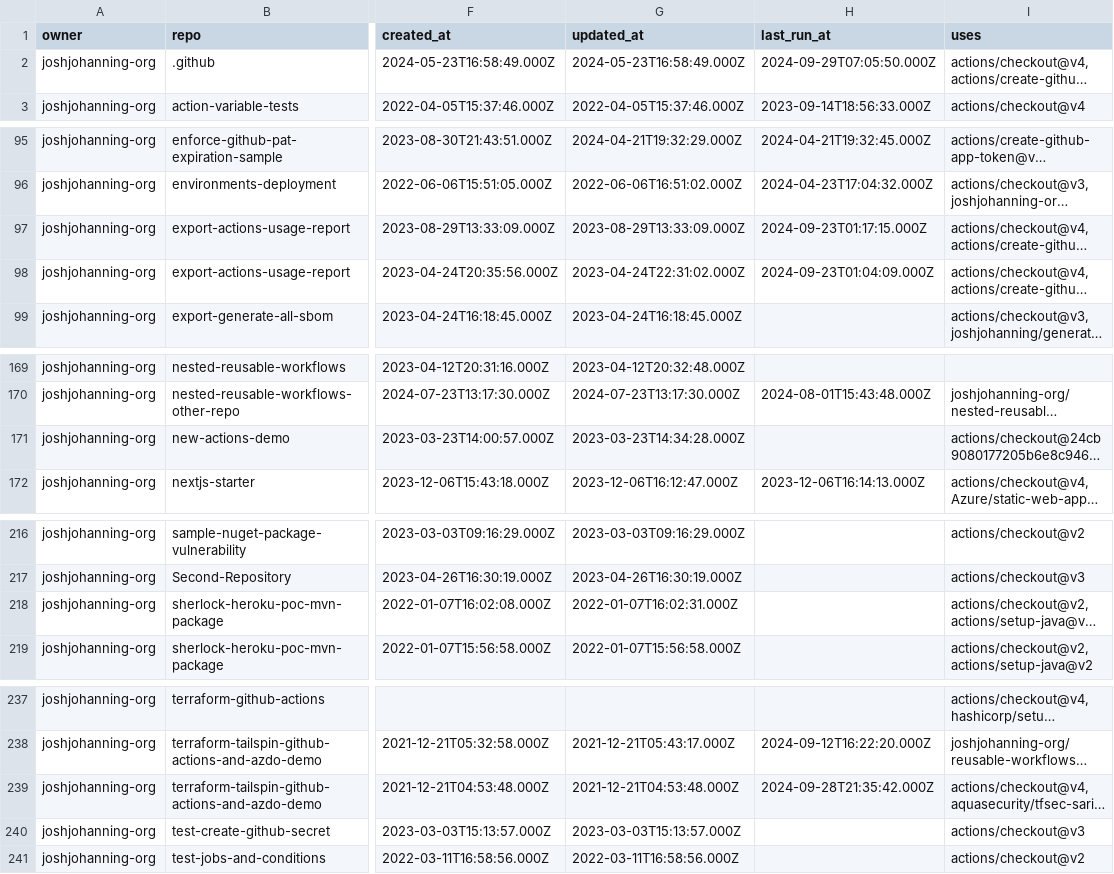
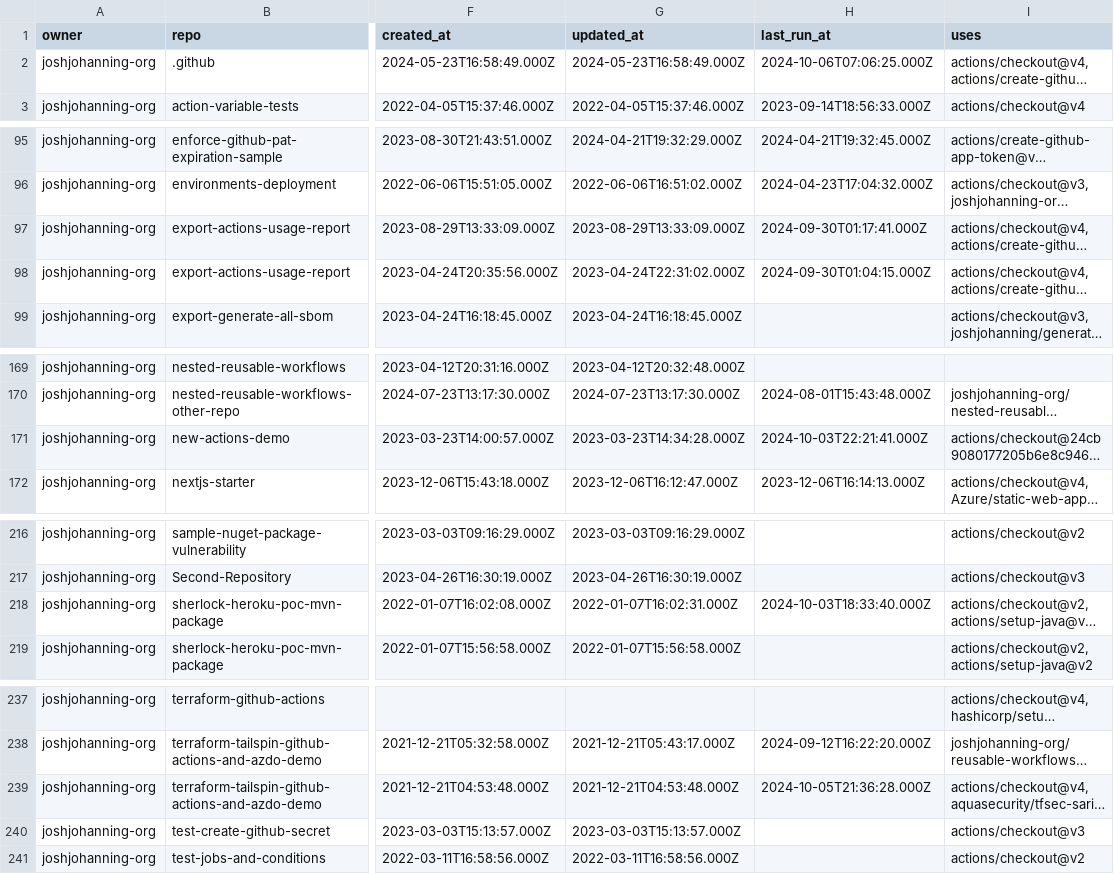
Before and after one commit to joshjohanning-org/export-actions-usage-report, a CSV file: actions-output.csv, drawn as a sheet; only a part is shown, gaps mark what is left out; long unchanged cells end in …; the diff names each change by its address in the sheet, - before the commit and + after, or states it on an @@ line.

```diff
--- a/actions-output.csv
+++ b/actions-output.csv
-H2 (last_run_at): 2024-09-29T07:05:50.000Z
+H2 (last_run_at): 2024-10-06T07:06:25.000Z
-H97 (last_run_at): 2024-09-23T01:17:15.000Z
+H97 (last_run_at): 2024-09-30T01:17:41.000Z
-H98 (last_run_at): 2024-09-23T01:04:09.000Z
+H98 (last_run_at): 2024-09-30T01:04:15.000Z
-H171 (last_run_at): (empty)
+H171 (last_run_at): 2024-10-03T22:21:41.000Z
-H218 (last_run_at): (empty)
+H218 (last_run_at): 2024-10-03T18:33:40.000Z
-H239 (last_run_at): 2024-09-28T21:35:42.000Z
+H239 (last_run_at): 2024-10-05T21:36:28.000Z
```
Also changed, not shown: 2 other files.
